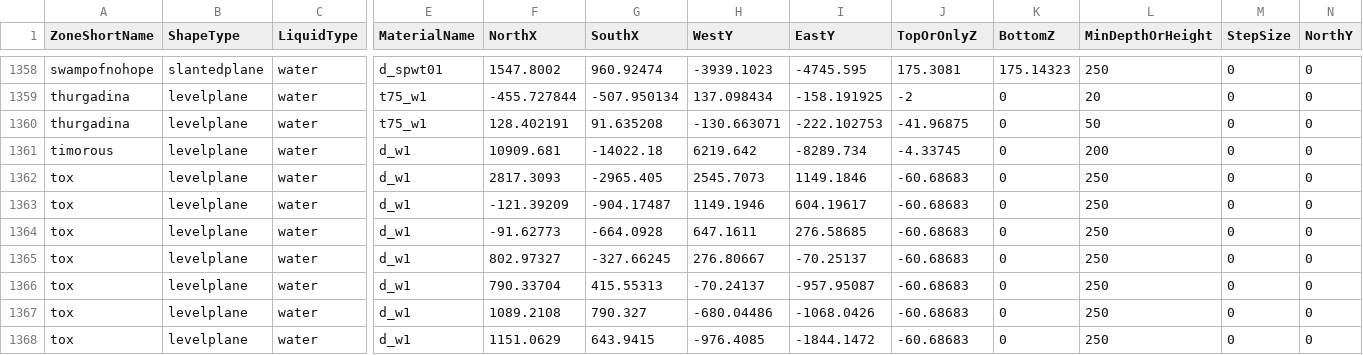
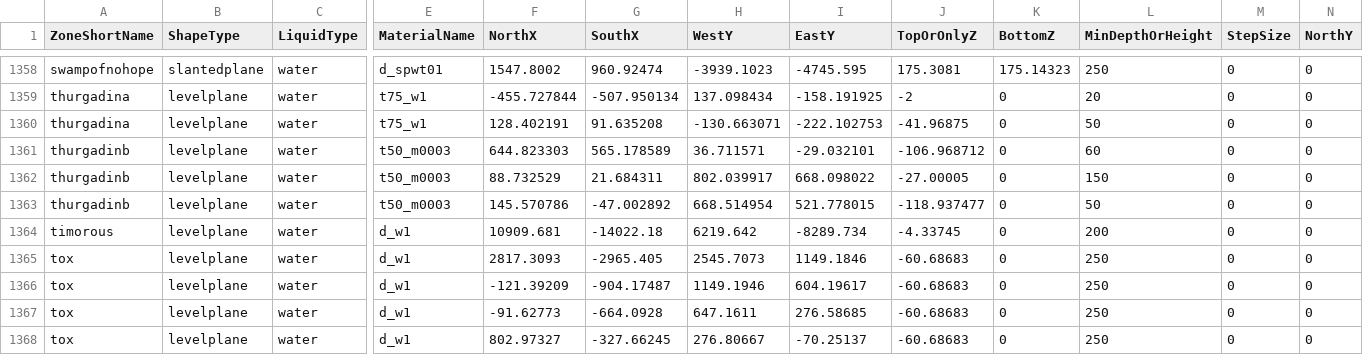
Before and after one commit to NathanHandley/EQWOWConverter, a CSV file: Assets/WorldData/ZoneLiquids.csv, drawn as a sheet; only a part is shown, gaps mark what is left out; the shorter side is filled out with more unchanged rows; rows hold the shown columns only; the diff names each change by its address in the sheet, - before the commit and + after, or states it on an @@ line.

Commit message:
Add liquid to Icewell Keep

```diff
--- a/Assets/WorldData/ZoneLiquids.csv
+++ b/Assets/WorldData/ZoneLiquids.csv
+row 1361: thurgadinb | levelplane | water | t50_m0003 | 644.823303 | 565.178589 | 36.711571 | -29.032101 | -106.968712 | 0 | 60 | 0 | 0
+row 1362: thurgadinb | levelplane | water | t50_m0003 | 88.732529 | 21.684311 | 802.039917 | 668.098022 | -27.00005 | 0 | 150 | 0 | 0
+row 1363: thurgadinb | levelplane | water | t50_m0003 | 145.570786 | -47.002892 | 668.514954 | 521.778015 | -118.937477 | 0 | 50 | 0 | 0
```
